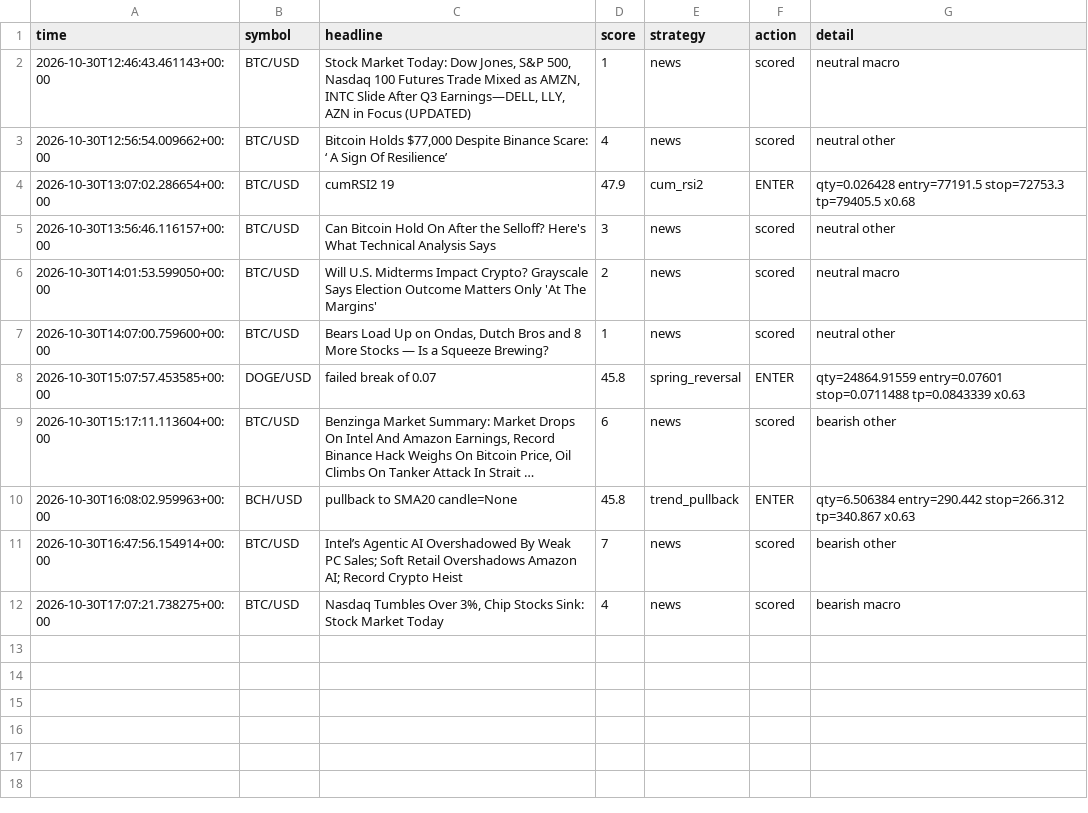
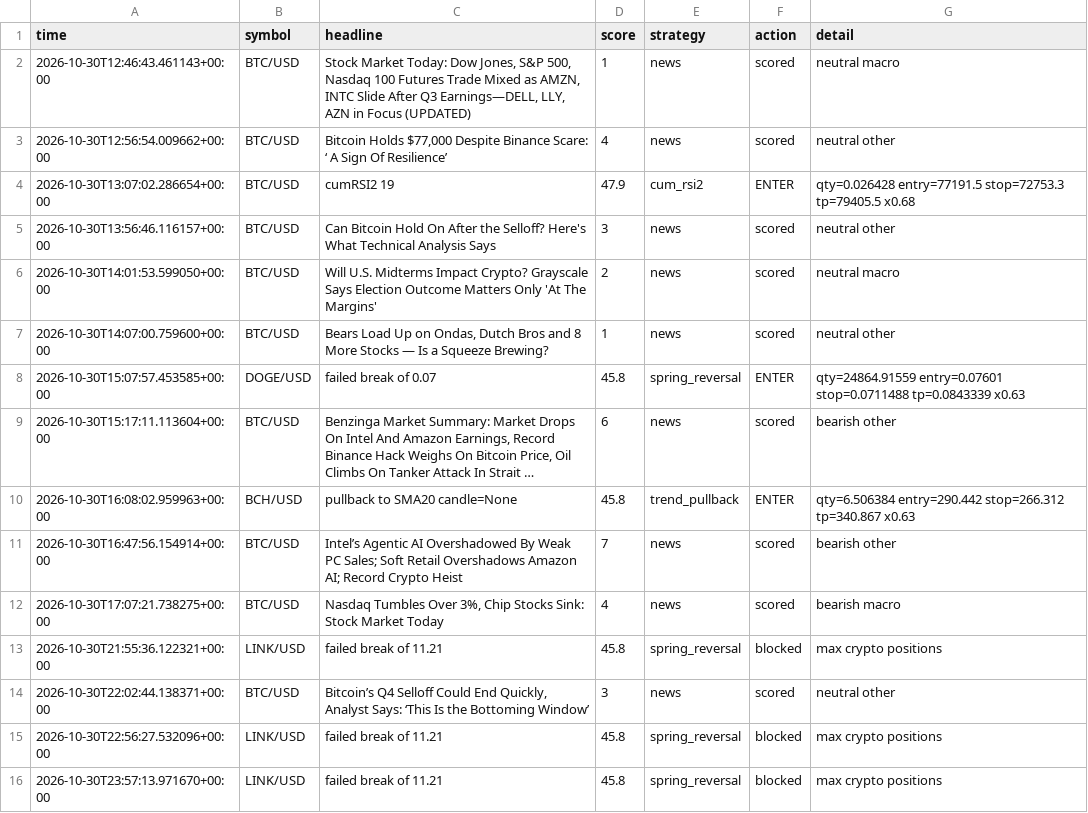
Before and after one commit to orico2007/newsbot, a CSV file: data/journal_crypto.csv, drawn as a sheet; long unchanged cells end in …; the diff names each change by its address in the sheet, - before the commit and + after, or states it on an @@ line.

Commit message:
crypto journal update [skip ci]

```diff
--- a/data/journal_crypto.csv
+++ b/data/journal_crypto.csv
+row 13: 2026-10-30T21:55:36.122321+00:00 | LINK/USD | failed break of 11.21 | 45.8 | spring_reversal | blocked | max crypto positions
+row 14: 2026-10-30T22:02:44.138371+00:00 | BTC/USD | Bitcoin’s Q4 Selloff Could End Quickly, Analyst Says: ‘This Is the Bottoming Window’ | 3 | news | scored | neutral other
+row 15: 2026-10-30T22:56:27.532096+00:00 | LINK/USD | failed break of 11.21 | 45.8 | spring_reversal | blocked | max crypto positions
+row 16: 2026-10-30T23:57:13.971670+00:00 | LINK/USD | failed break of 11.21 | 45.8 | spring_reversal | blocked | max crypto positions
```
Also changed, not shown: 1 other file.
